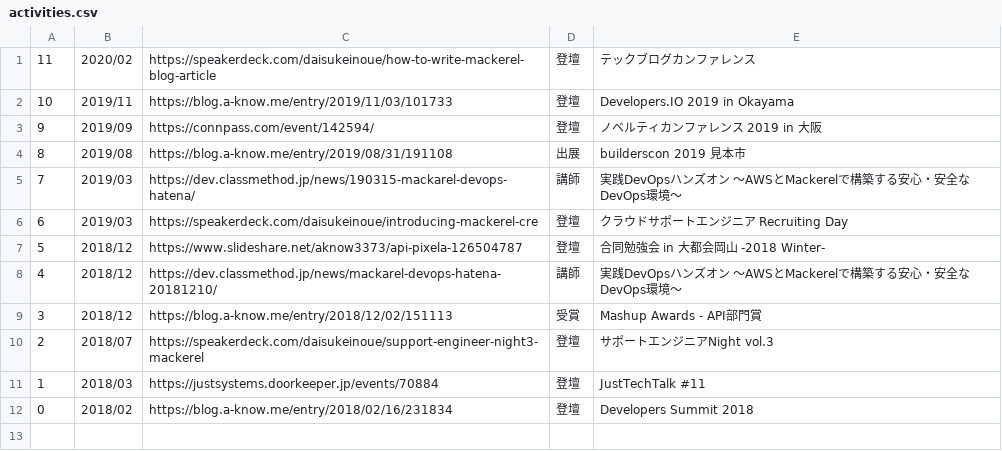
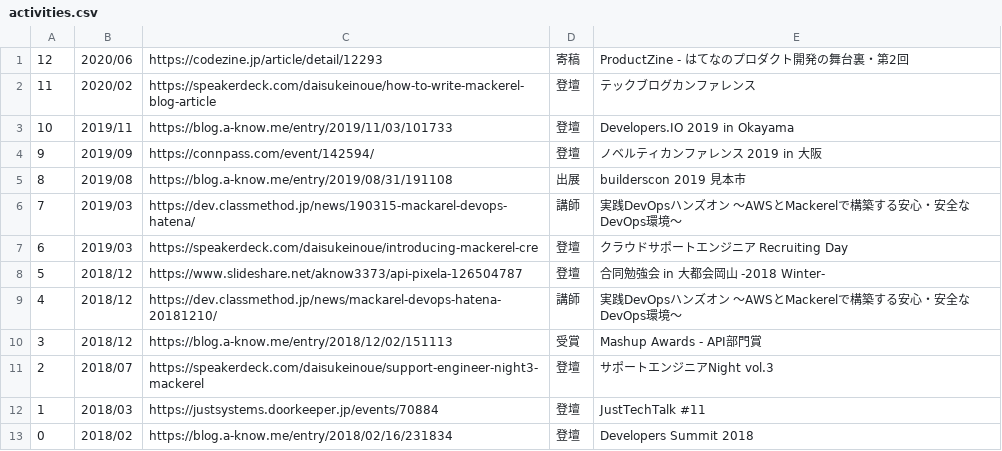
Before and after one commit to a-know/a-know-home, a CSV file: contents/activities.csv, drawn as a sheet; the diff names each change by its address in the sheet, - before the commit and + after, or states it on an @@ line.

```diff
--- a/contents/activities.csv
+++ b/contents/activities.csv
+row 1: 12 | 2020/06 | https://codezine.jp/article/detail/12293 | 寄稿 | ProductZine - はてなのプロダクト開発の舞台裏・第2回
```
Also changed, not shown: contents/summary.csv.
